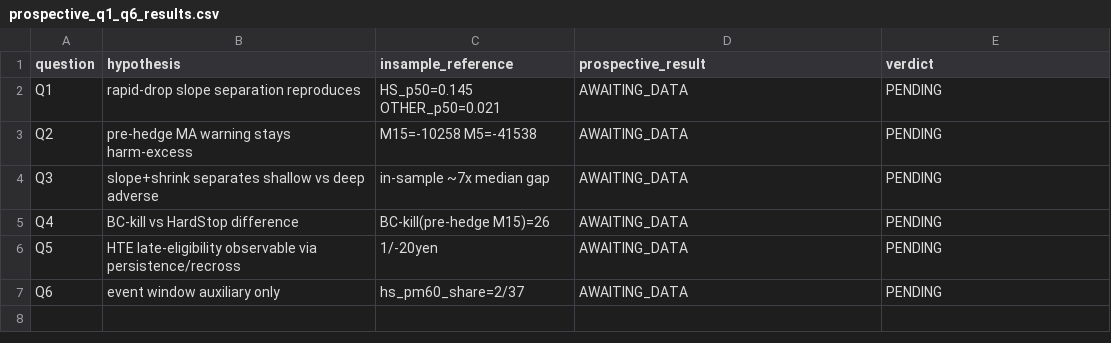
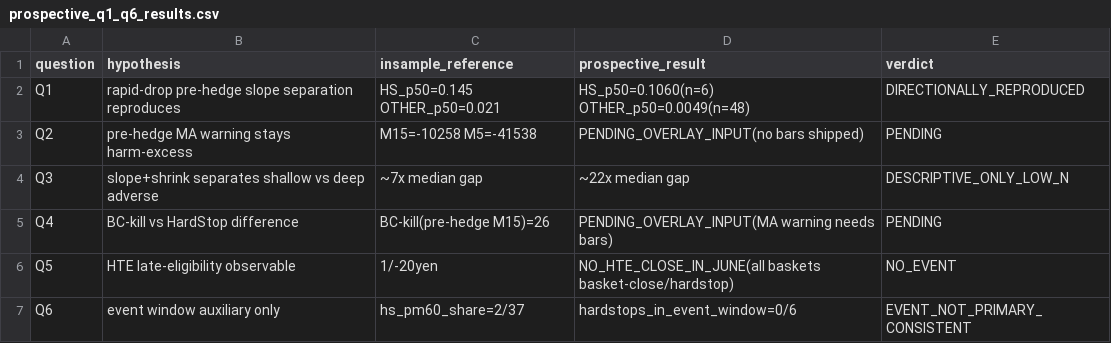
Before and after one commit to kyosuke1010/codex-chatgpt-pro-plugin, a CSV file: research/gold-ea-hardstop-analysis/prospective_q1_q6_results.csv, drawn as a sheet.

```diff
--- a/research/gold-ea-hardstop-analysis/prospective_q1_q6_results.csv
+++ b/research/gold-ea-hardstop-analysis/prospective_q1_q6_results.csv
@@ -1,7 +1,7 @@
 question,hypothesis,insample_reference,prospective_result,verdict
-Q1,rapid-drop slope separation reproduces,HS_p50=0.145 OTHER_p50=0.021,AWAITING_DATA,PENDING
-Q2,pre-hedge MA warning stays harm-excess,M15=-10258 M5=-41538,AWAITING_DATA,PENDING
-Q3,slope+shrink separates shallow vs deep adverse,in-sample ~7x median gap,AWAITING_DATA,PENDING
-Q4,BC-kill vs HardStop difference,BC-kill(pre-hedge M15)=26,AWAITING_DATA,PENDING
-Q5,HTE late-eligibility observable via persistence/recross,1/-20yen,AWAITING_DATA,PENDING
-Q6,event window auxiliary only,hs_pm60_share=2/37,AWAITING_DATA,PENDING
+Q1,rapid-drop pre-hedge slope separation reproduces,HS_p50=0.145 OTHER_p50=0.021,HS_p50=0.1060(n=6) OTHER_p50=0.0049(n=48),DIRECTIONALLY_REPRODUCED
+Q2,pre-hedge MA warning stays harm-excess,M15=-10258 M5=-41538,PENDING_OVERLAY_INPUT(no bars shipped),PENDING
+Q3,slope+shrink separates shallow vs deep adverse,~7x median gap,~22x median gap,DESCRIPTIVE_ONLY_LOW_N
+Q4,BC-kill vs HardStop difference,BC-kill(pre-hedge M15)=26,PENDING_OVERLAY_INPUT(MA warning needs bars),PENDING
+Q5,HTE late-eligibility observable,1/-20yen,NO_HTE_CLOSE_IN_JUNE(all baskets basket-close/hardstop),NO_EVENT
+Q6,event window auxiliary only,hs_pm60_share=2/37,hardstops_in_event_window=0/6,EVENT_NOT_PRIMARY_CONSISTENT
```
Also changed, not shown: research/gold-ea-hardstop-analysis/prospective_contamination_ledger_update.csv, research/gold-ea-hardstop-analysis/prospective_pipeline_run_log.csv, 9 other files.
